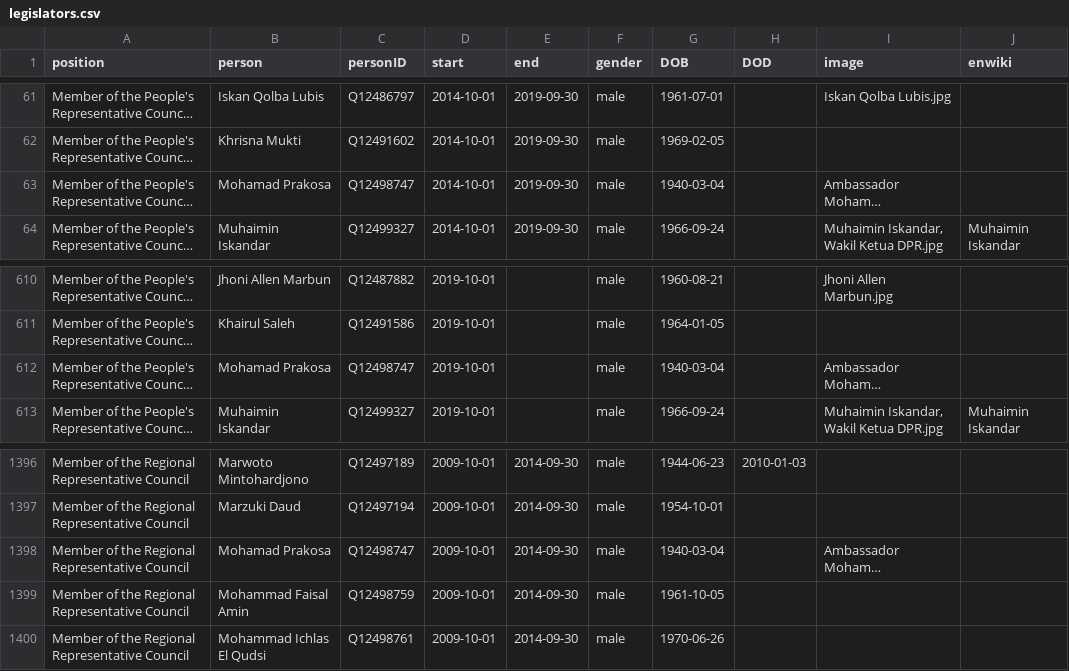
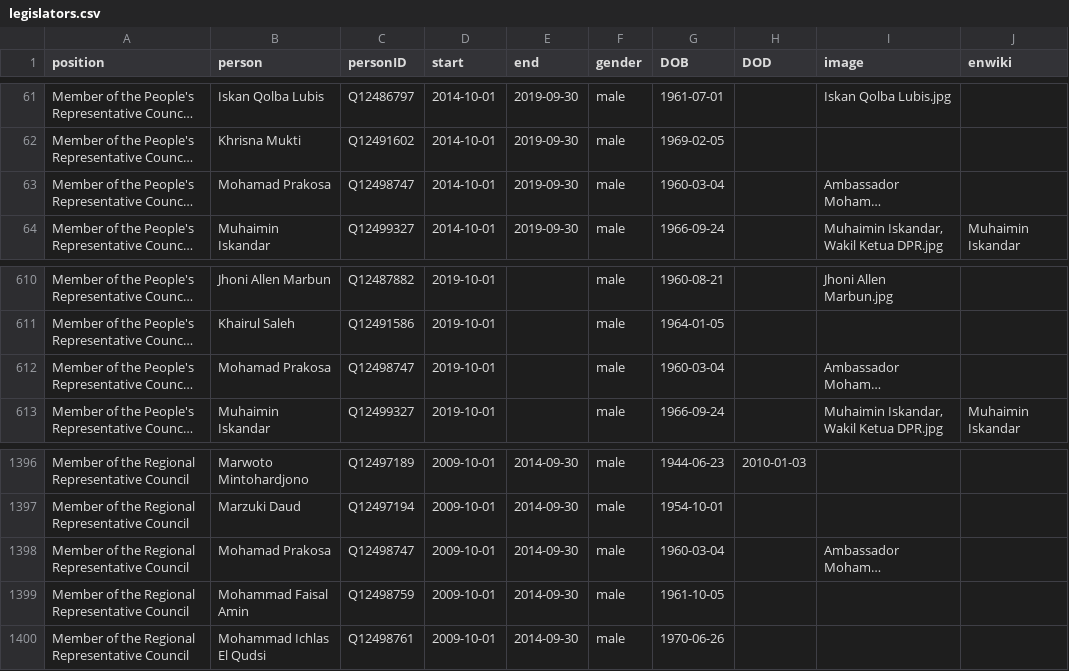
Before and after one commit to every-politician-scrapers/indonesia-ministers, a CSV file: html/legislators.csv, drawn as a sheet; only a part is shown, gaps mark what is left out; long unchanged cells end in …; the diff names each change by its address in the sheet, - before the commit and + after, or states it on an @@ line.

```diff
--- a/html/legislators.csv
+++ b/html/legislators.csv
-G63 (DOB): 1940-03-04
+G63 (DOB): 1960-03-04
-G612 (DOB): 1940-03-04
+G612 (DOB): 1960-03-04
-G1398 (DOB): 1940-03-04
+G1398 (DOB): 1960-03-04
```
Also changed, not shown: html/holders21.csv.
